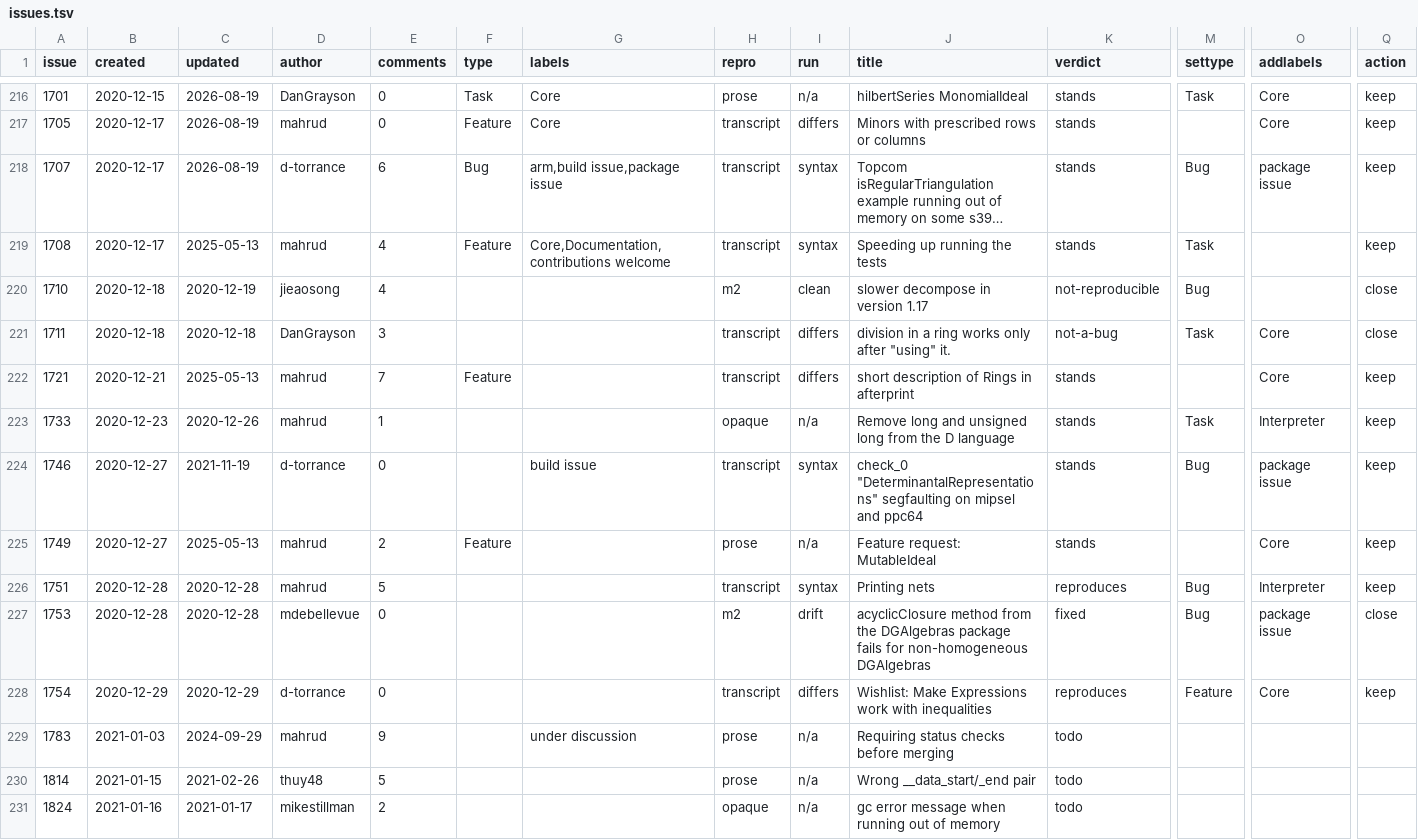
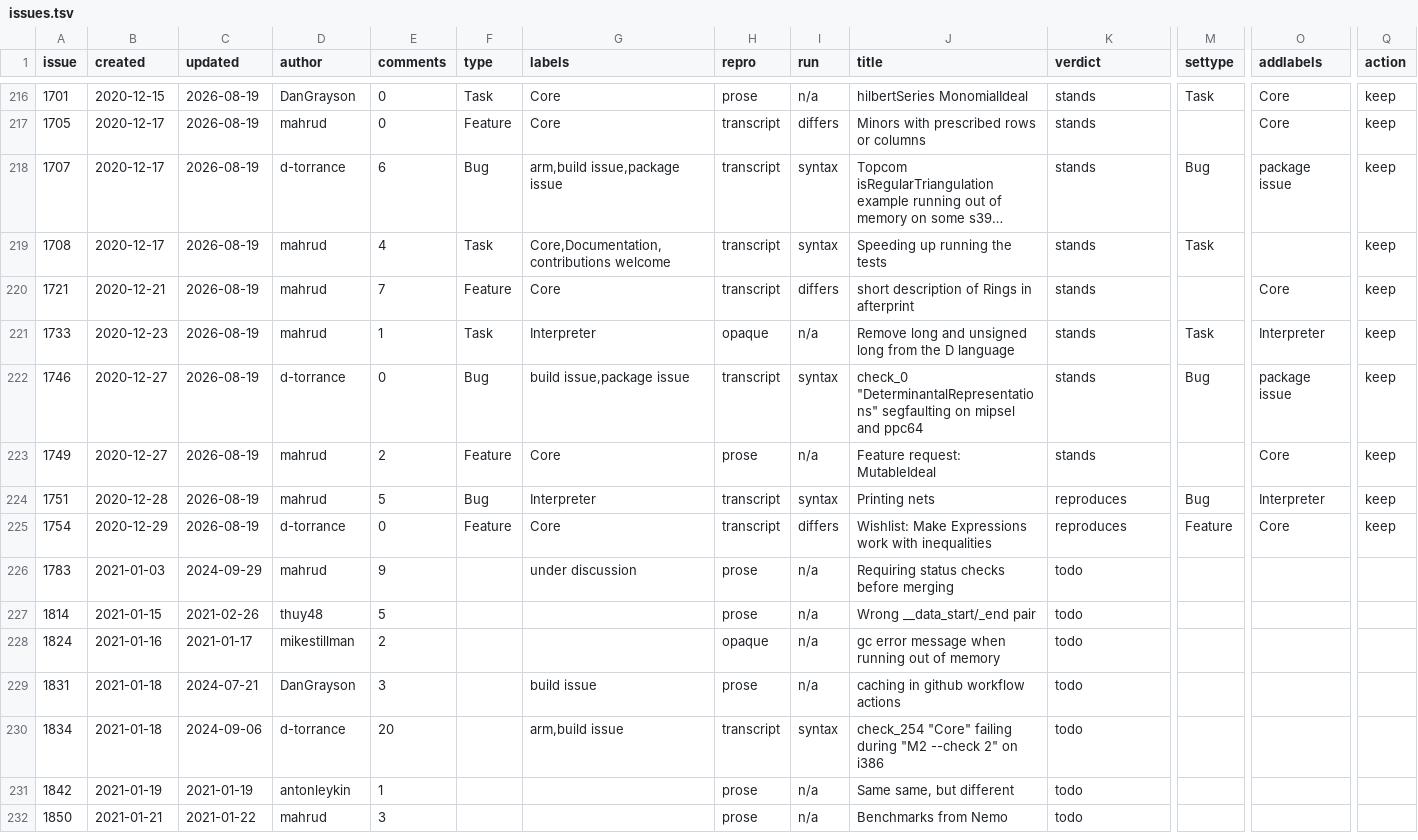
Before and after one commit to d-torrance/M2, a TSV file: bug-triage/issues.tsv, drawn as a sheet; only a part is shown, gaps mark what is left out; the shorter side is filled out with more unchanged rows; long unchanged cells end in …; removed rows and columns are numbered as before the commit, all else as after; rows hold the shown columns only; the diff names each change by its address in the sheet, - before the commit and + after, or states it on an @@ line.

```diff
--- a/bug-triage/issues.tsv
+++ b/bug-triage/issues.tsv
-C219 (updated): 2025-05-13
+C219 (updated): 2026-08-19
-F219 (type): Feature
+F219 (type): Task
-row 220: 1710 | 2020-12-18 | 2020-12-19 | jieaosong | 4 |  |  | m2 | clean | slower decompose in version 1.17 | not-reproducible | Bug |  | close
-row 221: 1711 | 2020-12-18 | 2020-12-18 | DanGrayson | 3 |  |  | transcript | differs | division in a ring works only after "using" it. | not-a-bug | Task | Core | close
-C220 (updated): 2025-05-13
+C220 (updated): 2026-08-19
-G220 (labels): (empty)
+G220 (labels): Core
-C221 (updated): 2020-12-26
+C221 (updated): 2026-08-19
-F221 (type): (empty)
+F221 (type): Task
-G221 (labels): (empty)
+G221 (labels): Interpreter
-C222 (updated): 2021-11-19
+C222 (updated): 2026-08-19
-F222 (type): (empty)
+F222 (type): Bug
-G222 (labels): build issue
+G222 (labels): build issue,package issue
-C223 (updated): 2025-05-13
+C223 (updated): 2026-08-19
-G223 (labels): (empty)
+G223 (labels): Core
-C224 (updated): 2020-12-28
+C224 (updated): 2026-08-19
-F224 (type): (empty)
+F224 (type): Bug
-G224 (labels): (empty)
+G224 (labels): Interpreter
-row 227: 1753 | 2020-12-28 | 2020-12-28 | mdebellevue | 0 |  |  | m2 | drift | acyclicClosure method from the DGAlgebras package fails for non-homogeneous DGAlgebras | fixed | Bug | package issue | close
-C225 (updated): 2020-12-29
+C225 (updated): 2026-08-19
-F225 (type): (empty)
+F225 (type): Feature
-G225 (labels): (empty)
+G225 (labels): Core
```
Also changed, not shown: bug-triage/applied.tsv, bug-triage/approved.tsv, 1 other file.
